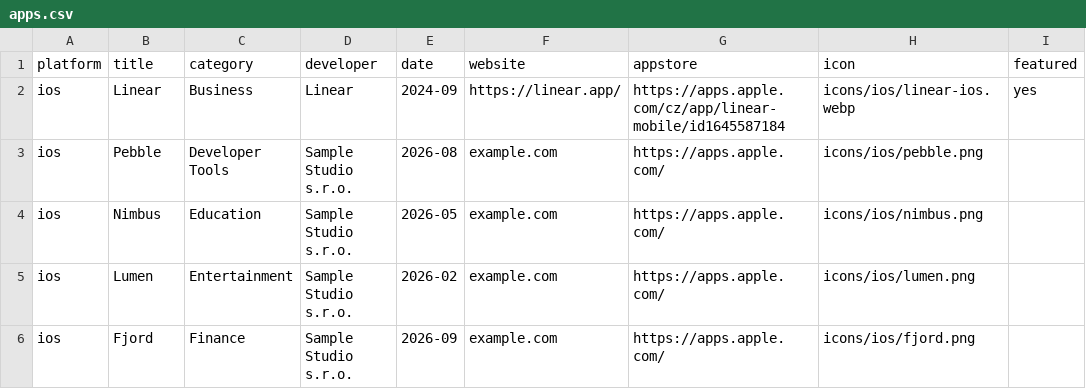
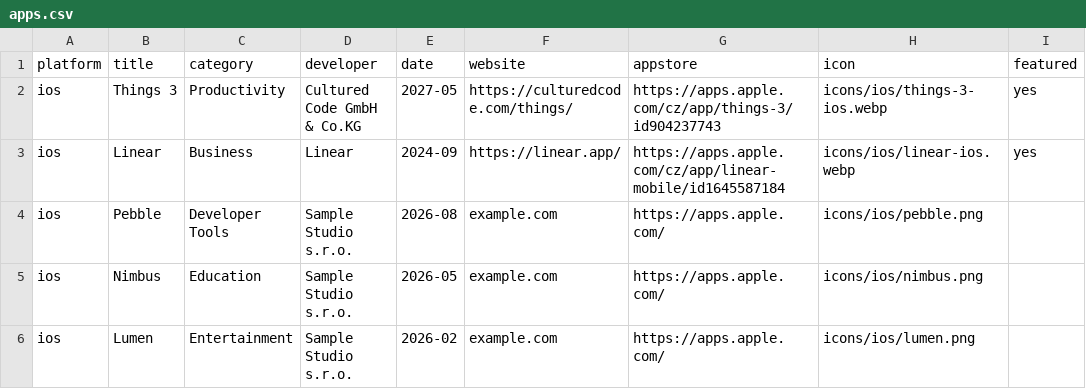
Before and after one commit to Manekenthe/IconSpace, a CSV file: data/apps.csv, drawn as a sheet; only a part is shown; the shorter side is filled out with more unchanged rows; the diff names each change by its address in the sheet, - before the commit and + after, or states it on an @@ line.

Commit message:
Update apps.csv

```diff
--- a/data/apps.csv
+++ b/data/apps.csv
+row 2: ios | Things 3 | Productivity | Cultured Code GmbH & Co.KG | 2027-05 | https://culturedcode.com/things/ | https://apps.apple.com/cz/app/things-3/id904237743 | icons/ios/things-3-ios.webp | yes
```
